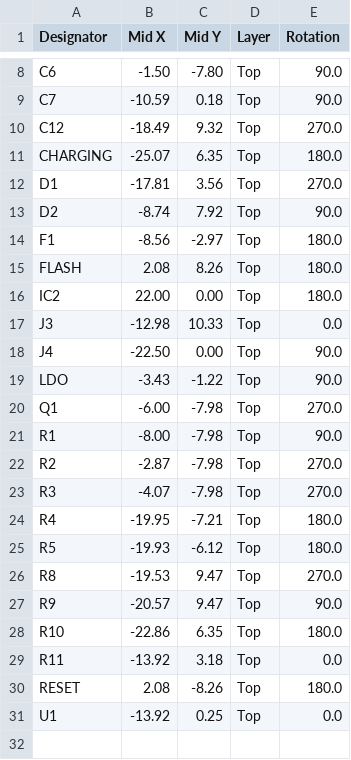
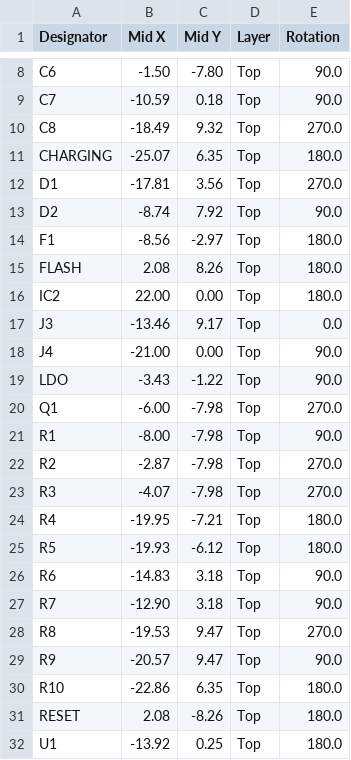
Before and after one commit to LaskaKit/ESP32-LPKit, a CSV file: Production/ESP32-LPKit_USB-C_top_cpl.csv, drawn as a sheet; only a part is shown, gaps mark what is left out.

Commit message:
new design

```diff
--- a/Production/ESP32-LPKit_USB-C_top_cpl.csv
+++ b/Production/ESP32-LPKit_USB-C_top_cpl.csv
@@ -9,3 +9,3 @@ C6,-1.50,-7.80,Top,90.0
 C7,-10.59, 0.18,Top,90.0
-C12,-18.49, 9.32,Top,270.0
+C8,-18.49, 9.32,Top,270.0
 CHARGING,-25.07, 6.35,Top,180.0
@@ -16,4 +16,4 @@ FLASH, 2.08, 8.26,Top,180.0
 IC2,22.00, 0.00,Top,180.0
-J3,-12.98, 10.33,Top,0.0
-J4,-22.50, 0.00,Top,90.0
+J3,-13.46, 9.17,Top,0.0
+J4,-21.00, 0.00,Top,90.0
 LDO,-3.43,-1.22,Top,90.0
@@ -25,2 +25,4 @@ R4,-19.95,-7.21,Top,180.0
 R5,-19.93,-6.12,Top,180.0
+R6,-14.83, 3.18,Top,90.0
+R7,-12.90, 3.18,Top,90.0
 R8,-19.53, 9.47,Top,270.0
@@ -28,4 +30,3 @@ R9,-20.57, 9.47,Top,90.0
 R10,-22.86, 6.35,Top,180.0
-R11,-13.92, 3.18,Top,0.0
 RESET, 2.08,-8.26,Top,180.0
-U1,-13.92, 0.25,Top,0.0
+U1,-13.92, 0.25,Top,180.0
```
Also changed, not shown: Production/ESP32-LPKit_USB-C_top_bom.csv, 34 other files.
